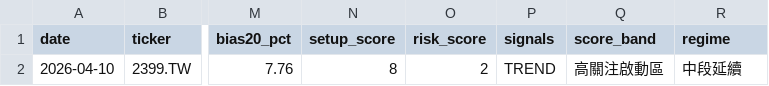
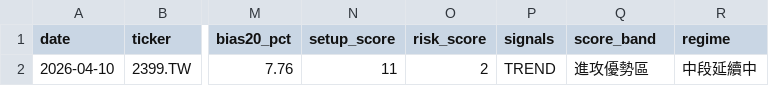
Before and after one commit to tokuzfunpi/stock-watch, a CSV file: theme_watchlist_daily/logs/2399_TW.csv, drawn as a sheet; only a part is shown, gaps mark what is left out; the diff names each change by its address in the sheet, - before the commit and + after, or states it on an @@ line.

```diff
--- a/theme_watchlist_daily/logs/2399_TW.csv
+++ b/theme_watchlist_daily/logs/2399_TW.csv
-N2 (setup_score): 8
+N2 (setup_score): 11
-Q2 (score_band): 高關注啟動區
+Q2 (score_band): 進攻優勢區
-R2 (regime): 中段延續
+R2 (regime): 中段延續中
```
Also changed, not shown: theme_watchlist_daily/backtest_events_attack.csv, theme_watchlist_daily/logs/2465_TW.csv, 35 other files.
